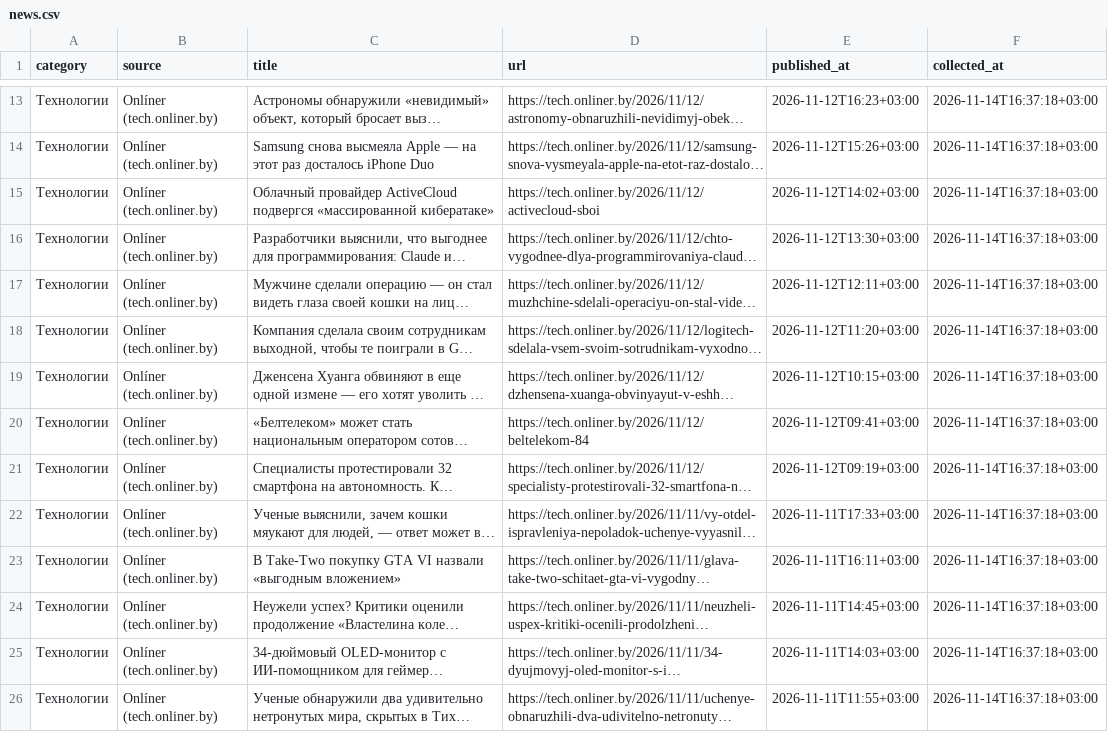
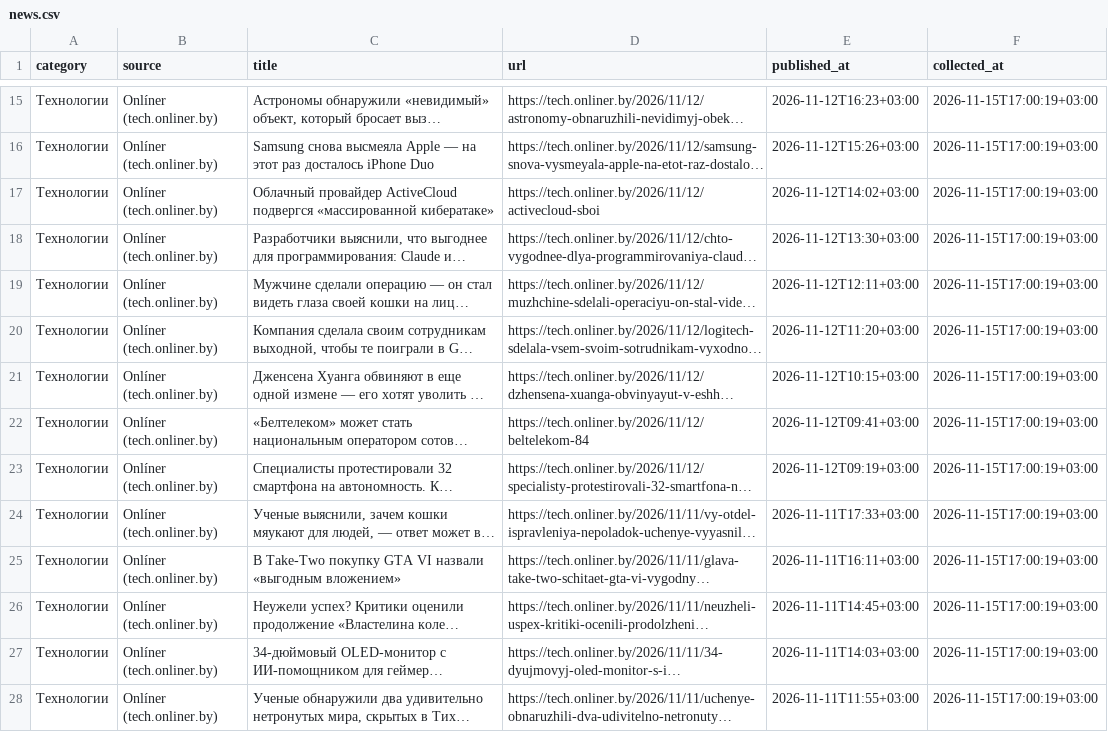
Before and after one commit to pavelgpt8888-sys/Belarus-News-Scraper, a CSV file: data/news.csv, drawn as a sheet; only a part is shown, gaps mark what is left out; long unchanged cells end in …; addresses are those after the commit; the diff covers the shown part only; the diff names each change by its address in the sheet, - before the commit and + after, or states it on an @@ line.

```diff
--- a/data/news.csv
+++ b/data/news.csv
-F15:F28 (collected_at): 2026-11-14T16:37:18+03:00
+F15:F28 (collected_at): 2026-11-15T17:00:19+03:00
```
Also changed, not shown: 2 added rows, 2 removed rows and 74 edited cells elsewhere in this file.
